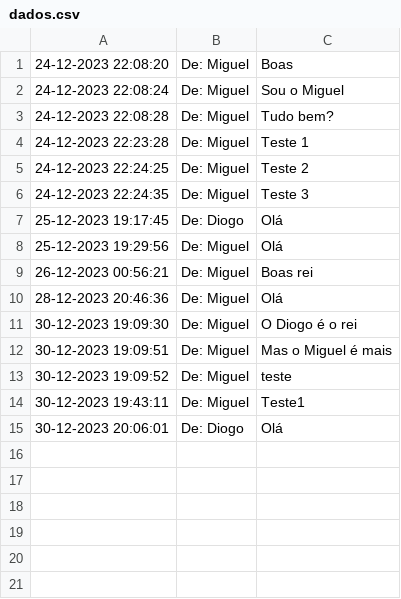
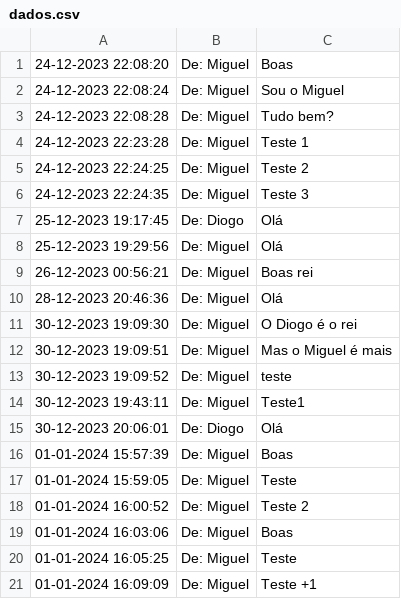
Before and after one commit to TPsLEI/TP_SO, a CSV file: projeto/files/dados.csv, drawn as a sheet.

```diff
--- a/projeto/files/dados.csv
+++ b/projeto/files/dados.csv
@@ -15 +15,7 @@
 30-12-2023 20:06:01 , De: Diogo , "Olá"
+01-01-2024 15:57:39 , De: Miguel , "Boas"
+01-01-2024 15:59:05 , De: Miguel , "Teste"
+01-01-2024 16:00:52 , De: Miguel , "Teste 2"
+01-01-2024 16:03:06 , De: Miguel , "Boas"
+01-01-2024 16:05:25 , De: Miguel , "Teste"
+01-01-2024 16:09:09 , De: Miguel , "Teste +1"
```
Also changed, not shown: projeto/files/logs.csv, 22 other files.
